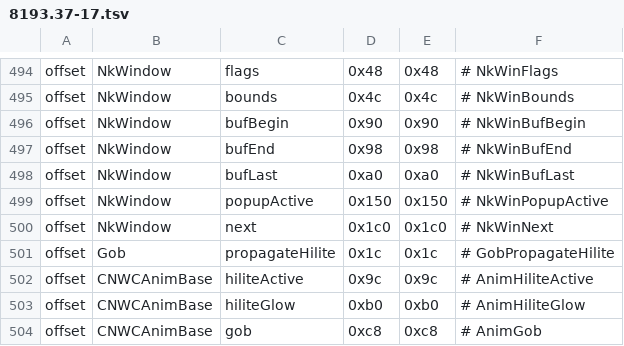
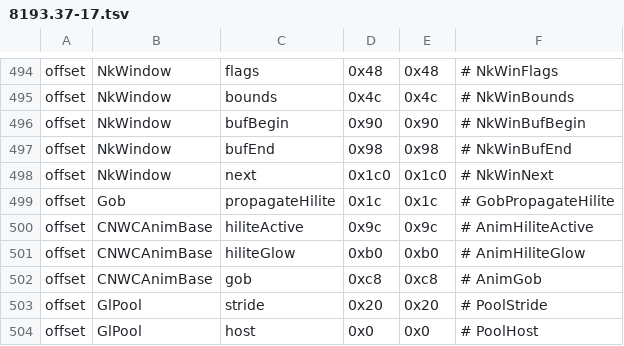
Before and after one commit to nwncxee/cx, a TSV file: managed/Framework/Builds/8193.37-17.tsv, drawn as a sheet; only a part is shown, gaps mark what is left out; the shorter side is filled out with more unchanged rows.

```diff
--- a/managed/Framework/Builds/8193.37-17.tsv
+++ b/managed/Framework/Builds/8193.37-17.tsv
@@ -497,4 +497,2 @@ offset	NkWindow	bufBegin	0x90	0x90	# NkWinBufBegin
 offset	NkWindow	bufEnd	0x98	0x98	# NkWinBufEnd
-offset	NkWindow	bufLast	0xa0	0xa0	# NkWinBufLast
-offset	NkWindow	popupActive	0x150	0x150	# NkWinPopupActive
 offset	NkWindow	next	0x1c0	0x1c0	# NkWinNext
```
Also changed, not shown: 7 other files.
